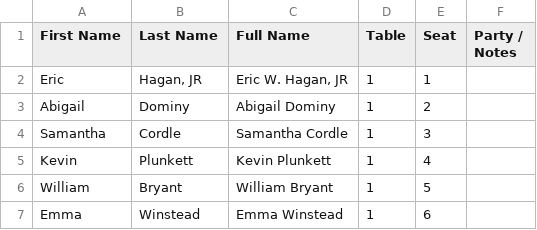
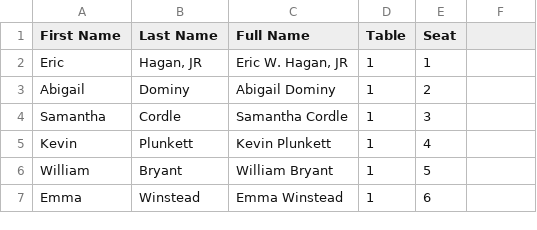
Before and after one commit to TheHaganSite/abby-eric-seating, a CSV file: guests.csv, drawn as a sheet; only a part is shown; the diff names each change by its address in the sheet, - before the commit and + after, or states it on an @@ line.

Commit message:
2 Update guests.csv
6-11-2026-2

```diff
--- a/guests.csv
+++ b/guests.csv
-F1: Party / Notes
+F1: (empty)
```
